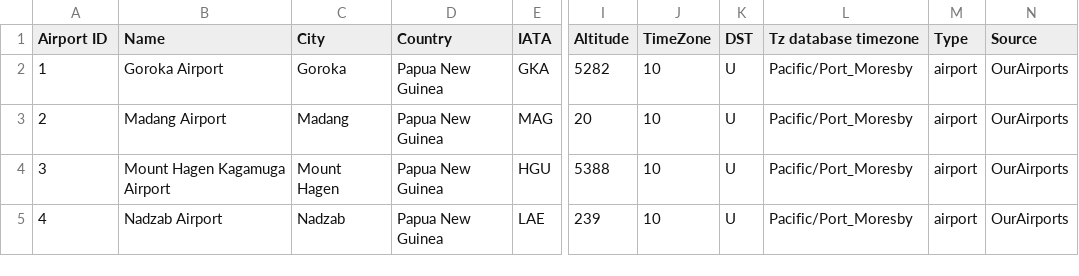
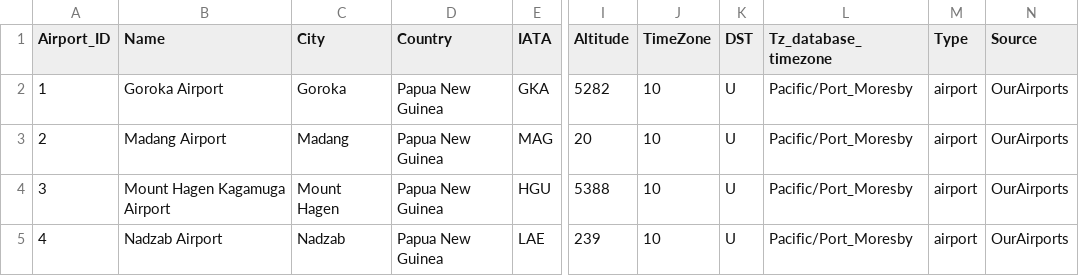
Before and after one commit to AISocietyIITJ/PaperTrail, a CSV file: Neo4j/airports.csv, drawn as a sheet; only a part is shown, gaps mark what is left out; the diff names each change by its address in the sheet, - before the commit and + after, or states it on an @@ line.

Commit message:
removed spaces on columns headers with underscore

```diff
--- a/Neo4j/airports.csv
+++ b/Neo4j/airports.csv
-A1: Airport ID
+A1: Airport_ID
-L1: Tz database timezone
+L1: Tz_database_timezone
```
Also changed, not shown: 2 other files.
